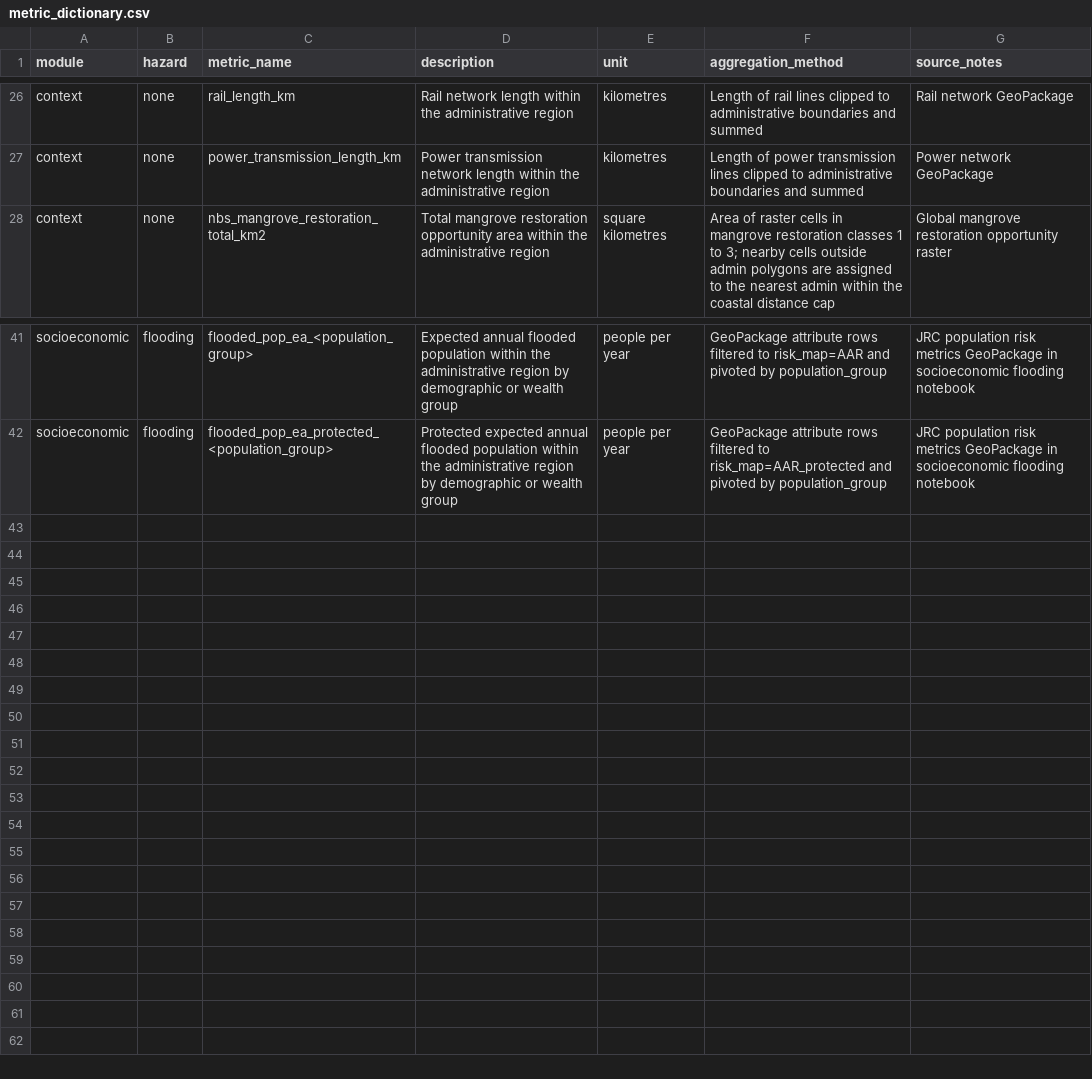
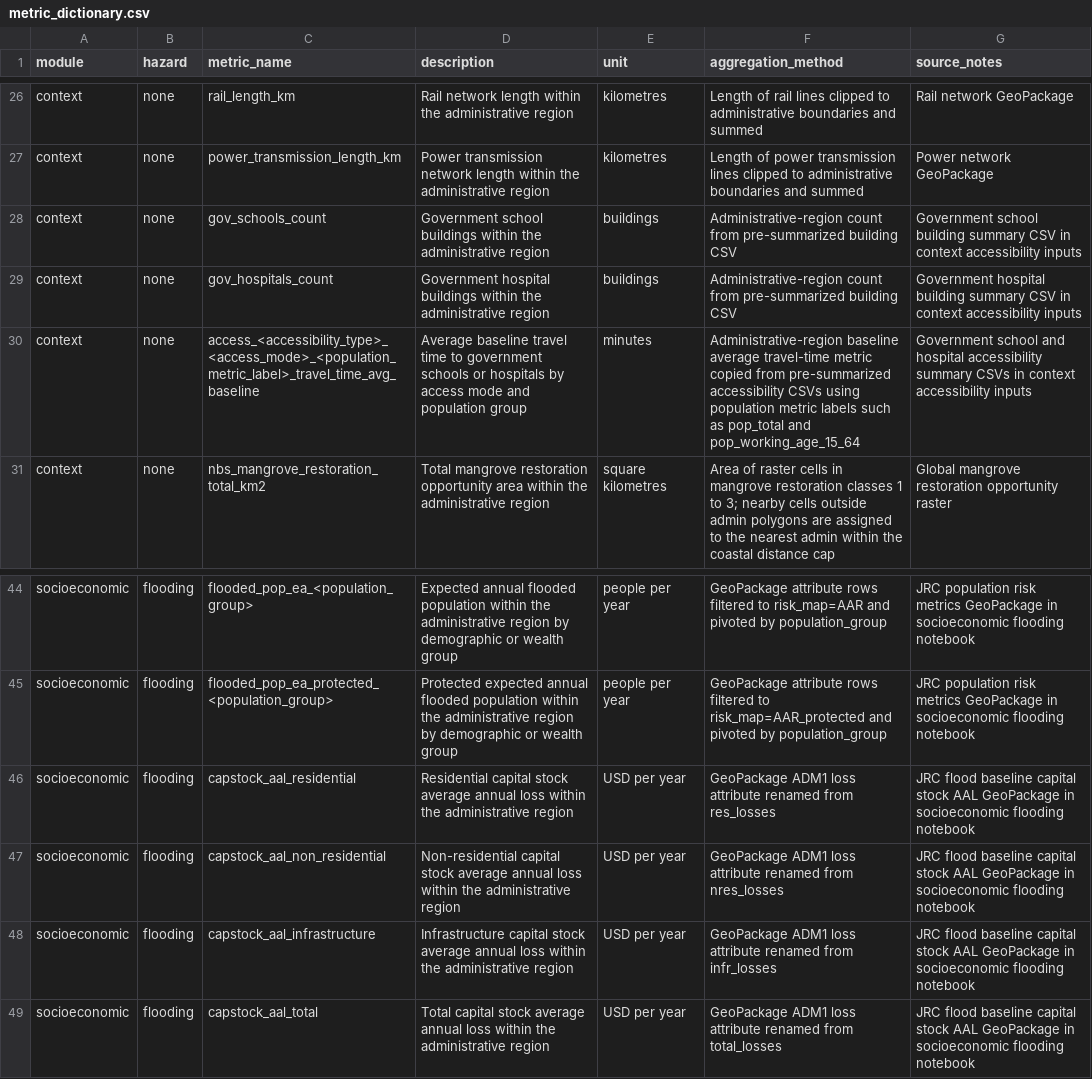
Before and after one commit to nismod/national_tool_metrics, a CSV file: docs/metric_dictionary.csv, drawn as a sheet; only a part is shown, gaps mark what is left out; the diff names each change by its address in the sheet, - before the commit and + after, or states it on an @@ line.

Commit message:
add baseline accessibility metrics

```diff
--- a/docs/metric_dictionary.csv
+++ b/docs/metric_dictionary.csv
+row 28: context | none | gov_schools_count | Government school buildings within the administrative region | buildings | Administrative-region count from pre-summarized building CSV | Government school building summary CSV in context accessibility inputs
+row 29: context | none | gov_hospitals_count | Government hospital buildings within the administrative region | buildings | Administrative-region count from pre-summarized building CSV | Government hospital building summary CSV in context accessibility inputs
+row 30: context | none | access_<accessibility_type>_<access_mode>_<population_metric_label>_travel_time_avg_baseline | Average baseline travel time to government schools or hospitals by access mode and population group | minutes | Administrative-region baseline average travel-time metric copied from pre-summarized accessibility CSVs using population metric labels such as pop_total and pop_working_age_15_64 | Government school and hospital accessibility summary CSVs in context accessibility inputs
+row 46: socioeconomic | flooding | capstock_aal_residential | Residential capital stock average annual loss within the administrative region | USD per year | GeoPackage ADM1 loss attribute renamed from res_losses | JRC flood baseline capital stock AAL GeoPackage in socioeconomic flooding notebook
+row 47: socioeconomic | flooding | capstock_aal_non_residential | Non-residential capital stock average annual loss within the administrative region | USD per year | GeoPackage ADM1 loss attribute renamed from nres_losses | JRC flood baseline capital stock AAL GeoPackage in socioeconomic flooding notebook
+row 48: socioeconomic | flooding | capstock_aal_infrastructure | Infrastructure capital stock average annual loss within the administrative region | USD per year | GeoPackage ADM1 loss attribute renamed from infr_losses | JRC flood baseline capital stock AAL GeoPackage in socioeconomic flooding notebook
+row 49: socioeconomic | flooding | capstock_aal_total | Total capital stock average annual loss within the administrative region | USD per year | GeoPackage ADM1 loss attribute renamed from total_losses | JRC flood baseline capital stock AAL GeoPackage in socioeconomic flooding notebook
```
Also changed, not shown: 1 other file.
